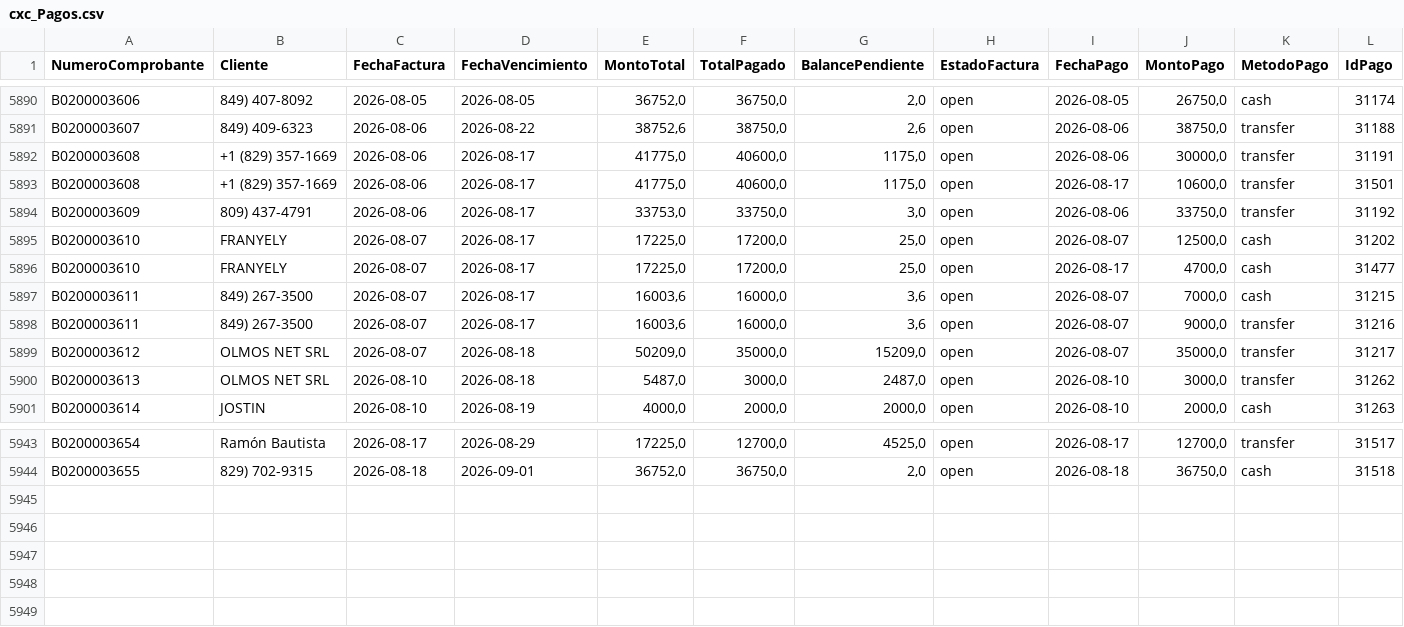
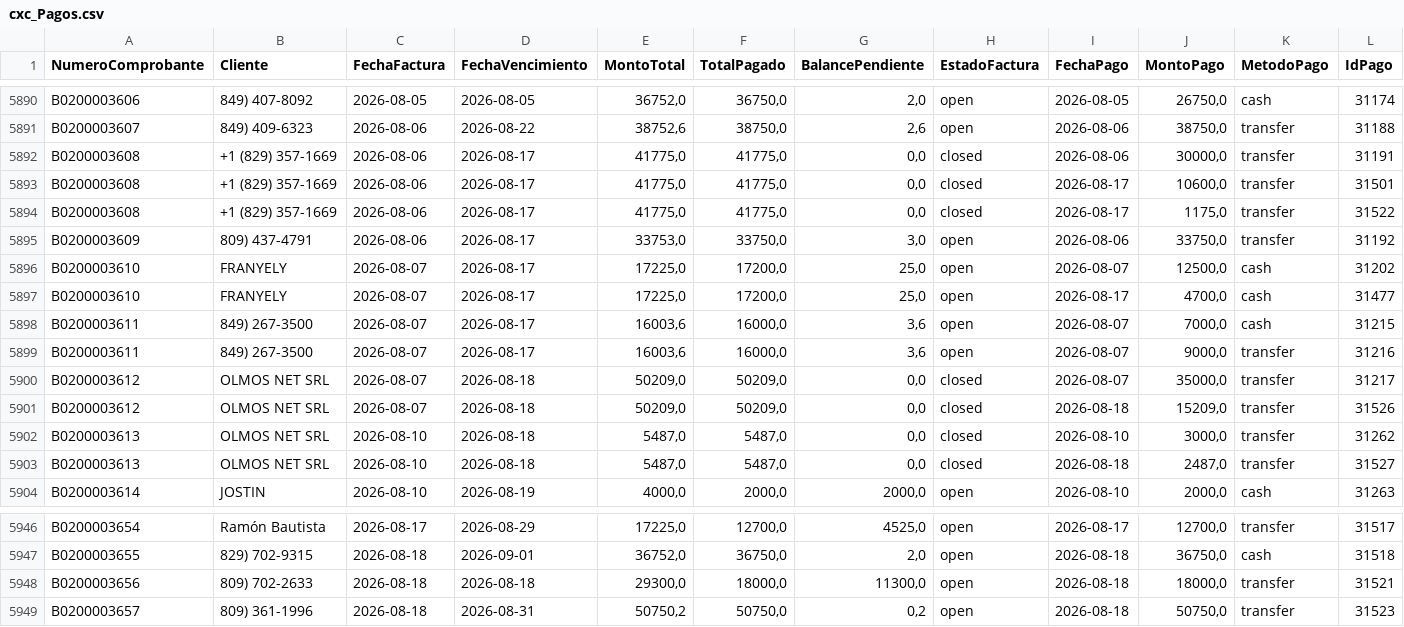
Before and after one commit to Osiris-14/reporte-cxc-alegra, a CSV file: cxc_Pagos.csv, drawn as a sheet; only a part is shown, gaps mark what is left out.

```diff
--- a/cxc_Pagos.csv
+++ b/cxc_Pagos.csv
@@ -5891,4 +5891,5 @@ B0200003606,849) 407-8092,2026-08-05,2026-08-05,"36752,0","36750,0","2,0",open,2
 B0200003607,849) 409-6323,2026-08-06,2026-08-22,"38752,6","38750,0","2,6",open,2026-08-06,"38750,0",transfer,31188
-B0200003608,+1 (829) 357-1669,2026-08-06,2026-08-17,"41775,0","40600,0","1175,0",open,2026-08-06,"30000,0",transfer,31191
-B0200003608,+1 (829) 357-1669,2026-08-06,2026-08-17,"41775,0","40600,0","1175,0",open,2026-08-17,"10600,0",transfer,31501
+B0200003608,+1 (829) 357-1669,2026-08-06,2026-08-17,"41775,0","41775,0","0,0",closed,2026-08-06,"30000,0",transfer,31191
+B0200003608,+1 (829) 357-1669,2026-08-06,2026-08-17,"41775,0","41775,0","0,0",closed,2026-08-17,"10600,0",transfer,31501
+B0200003608,+1 (829) 357-1669,2026-08-06,2026-08-17,"41775,0","41775,0","0,0",closed,2026-08-17,"1175,0",transfer,31522
 B0200003609,809) 437-4791,2026-08-06,2026-08-17,"33753,0","33750,0","3,0",open,2026-08-06,"33750,0",transfer,31192
@@ -5898,4 +5899,6 @@ B0200003611,849) 267-3500,2026-08-07,2026-08-17,"16003,6","16000,0","3,6",open,2
 B0200003611,849) 267-3500,2026-08-07,2026-08-17,"16003,6","16000,0","3,6",open,2026-08-07,"9000,0",transfer,31216
-B0200003612,OLMOS NET SRL,2026-08-07,2026-08-18,"50209,0","35000,0","15209,0",open,2026-08-07,"35000,0",transfer,31217
-B0200003613,OLMOS NET SRL,2026-08-10,2026-08-18,"5487,0","3000,0","2487,0",open,2026-08-10,"3000,0",transfer,31262
+B0200003612,OLMOS NET SRL,2026-08-07,2026-08-18,"50209,0","50209,0","0,0",closed,2026-08-07,"35000,0",transfer,31217
+B0200003612,OLMOS NET SRL,2026-08-07,2026-08-18,"50209,0","50209,0","0,0",closed,2026-08-18,"15209,0",transfer,31526
+B0200003613,OLMOS NET SRL,2026-08-10,2026-08-18,"5487,0","5487,0","0,0",closed,2026-08-10,"3000,0",transfer,31262
+B0200003613,OLMOS NET SRL,2026-08-10,2026-08-18,"5487,0","5487,0","0,0",closed,2026-08-18,"2487,0",transfer,31527
 B0200003614,JOSTIN,2026-08-10,2026-08-19,"4000,0","2000,0","2000,0",open,2026-08-10,"2000,0",cash,31263
@@ -5944 +5947,3 @@ B0200003654,Ramón Bautista,2026-08-17,2026-08-29,"17225,0","12700,0","4525,0",o
 B0200003655,829) 702-9315,2026-08-18,2026-09-01,"36752,0","36750,0","2,0",open,2026-08-18,"36750,0",cash,31518
+B0200003656,809) 702-2633,2026-08-18,2026-08-18,"29300,0","18000,0","11300,0",open,2026-08-18,"18000,0",transfer,31521
+B0200003657,809) 361-1996,2026-08-18,2026-08-31,"50750,2","50750,0","0,2",open,2026-08-18,"50750,0",transfer,31523
```
Also changed, not shown: cxc_Cuentasporcobrar.csv, cxc_Items.csv.
